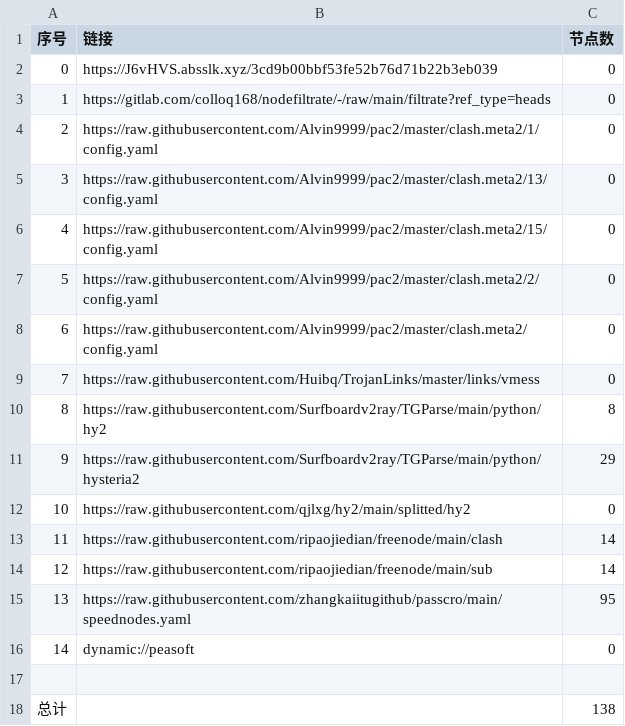
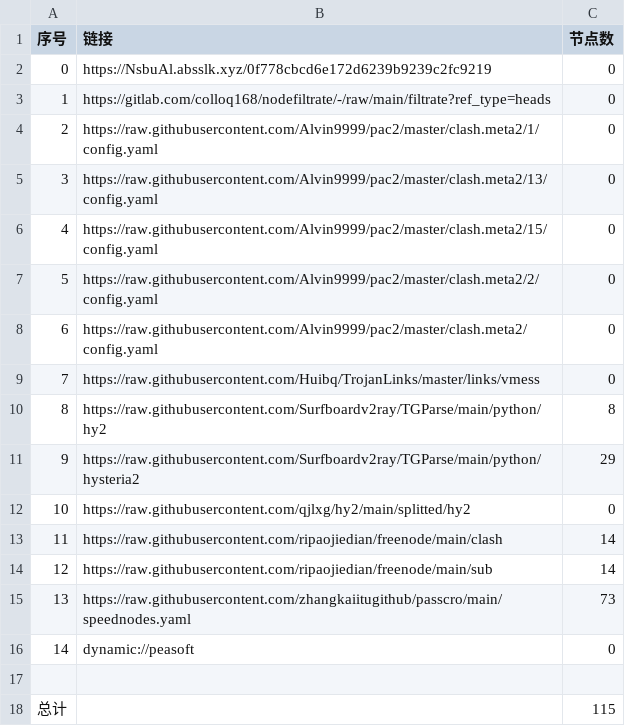
Before and after one commit to xlh001/AutoMergePublicNodes, a CSV file: list_result.csv, drawn as a sheet.

```diff
--- a/list_result.csv
+++ b/list_result.csv
@@ -1,3 +1,3 @@
 序号,链接,节点数
-0,https://J6vHVS.absslk.xyz/3cd9b00bbf53fe52b76d71b22b3eb039,0
+0,https://NsbuAl.absslk.xyz/0f778cbcd6e172d6239b9239c2fc9219,0
 1,https://gitlab.com/colloq168/nodefiltrate/-/raw/main/filtrate?ref_type=heads,0
@@ -14,5 +14,5 @@
 12,https://raw.githubusercontent.com/ripaojiedian/freenode/main/sub,14
-13,https://raw.githubusercontent.com/zhangkaiitugithub/passcro/main/speednodes.yaml,95
+13,https://raw.githubusercontent.com/zhangkaiitugithub/passcro/main/speednodes.yaml,73
 14,dynamic://peasoft,0
 
-总计,,138
+总计,,115
```
Also changed, not shown: 12 other files.
